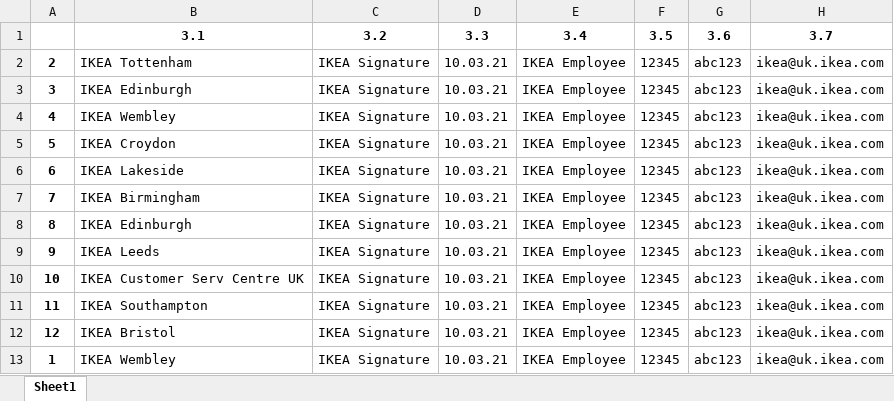
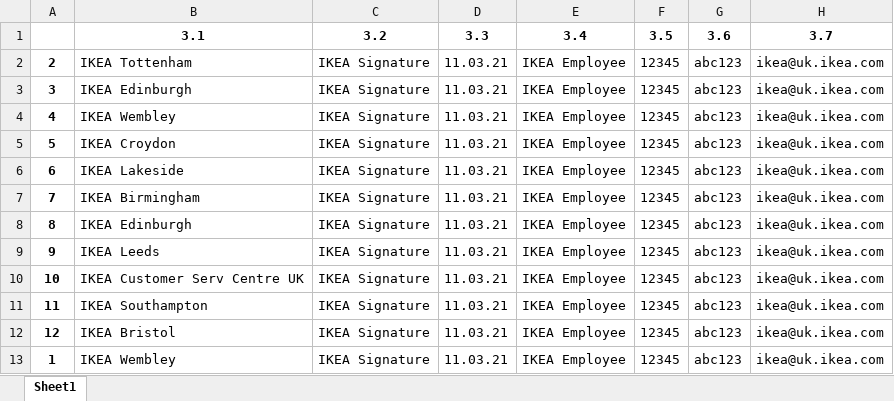
Before and after one commit to snorkle0/fill_PDF, an Excel workbook: output.xlsx, sheet Sheet1, drawn as a sheet; only a part is shown; values as stored, in another font and other column widths than the file's, no borders; the diff names each change by its address in the sheet, - before the commit and + after, or states it on an @@ line.

```diff
--- a/output.xlsx (sheet Sheet1)
+++ b/output.xlsx (sheet Sheet1)
-D2:D13: 10.03.21
+D2:D13: 11.03.21
```
Also changed, not shown: 1 other file.
